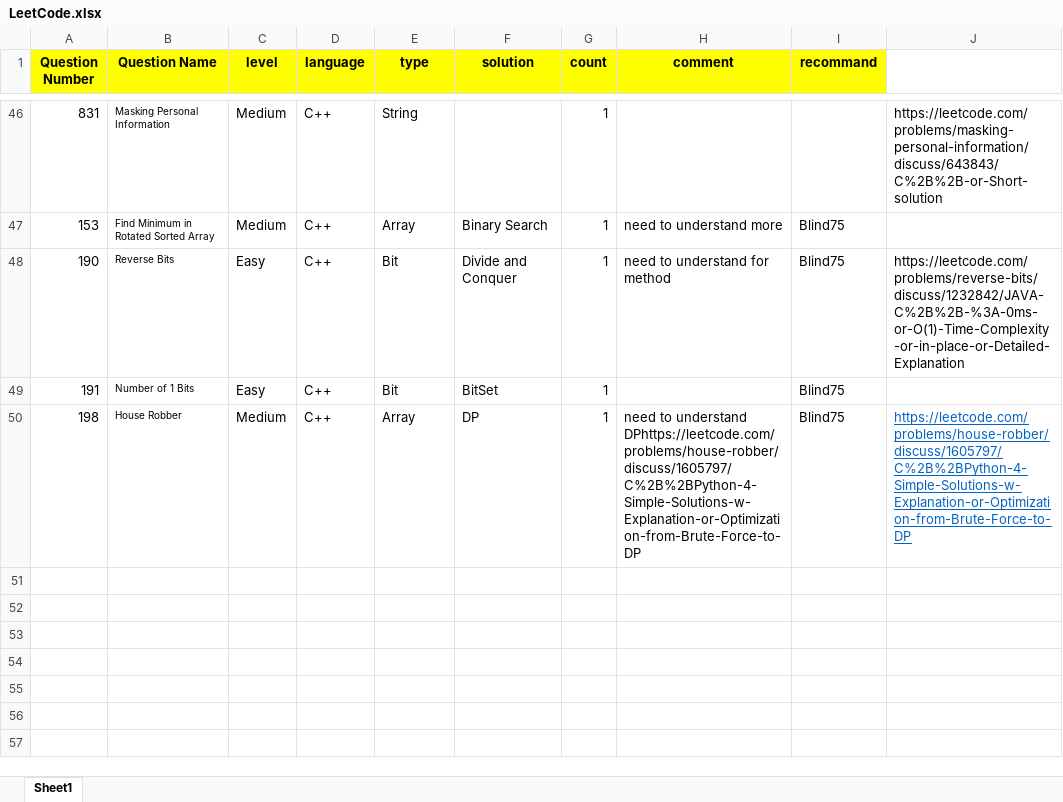
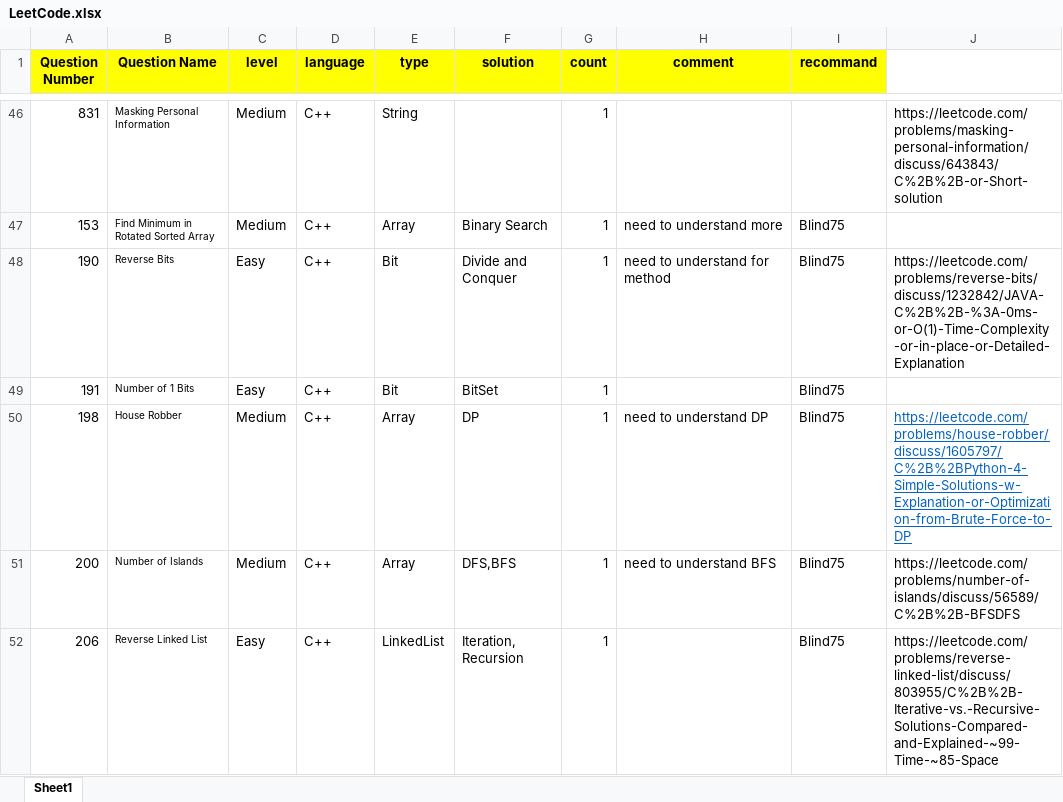
Before and after one commit to guitar0317/LeetCode, an Excel workbook: LeetCode.xlsx, sheet Sheet1, drawn as a sheet; only a part is shown, gaps mark what is left out; values as stored, in another font and other column widths than the file's, no borders; the diff names each change by its address in the sheet, - before the commit and + after, or states it on an @@ line.

```diff
--- a/LeetCode.xlsx (sheet Sheet1)
+++ b/LeetCode.xlsx (sheet Sheet1)
-H50 (comment): …to understand DPhttps://leetcode.com/problems/house-robber/discuss/1605797/C%2B%2BPython-4-Simple-Solutions-w-Explanation-or-Optimization-from-Brute-Force-to-DP
+H50 (comment): …to understand DP
+row 51: 200 | Number of Islands | Medium | C++ | Array | DFS,BFS | 1 | need to understand BFS | Blind75 | https://leetcode.com/problems/number-of-islands/discuss/56589/C%2B%2B-BFSDFS
+row 52: 206 | Reverse Linked List | Easy | C++ | LinkedList | Iteration, Recursion | 1 |  | Blind75 | https://leetcode.com/problems/reverse-linked-list/discuss/803955/C%2B%2B-Iterative-vs.-Recursive-Solutions-Compared-and-Explained-~99-Time-~85-Space
```
Also changed, not shown: 4 other files.
